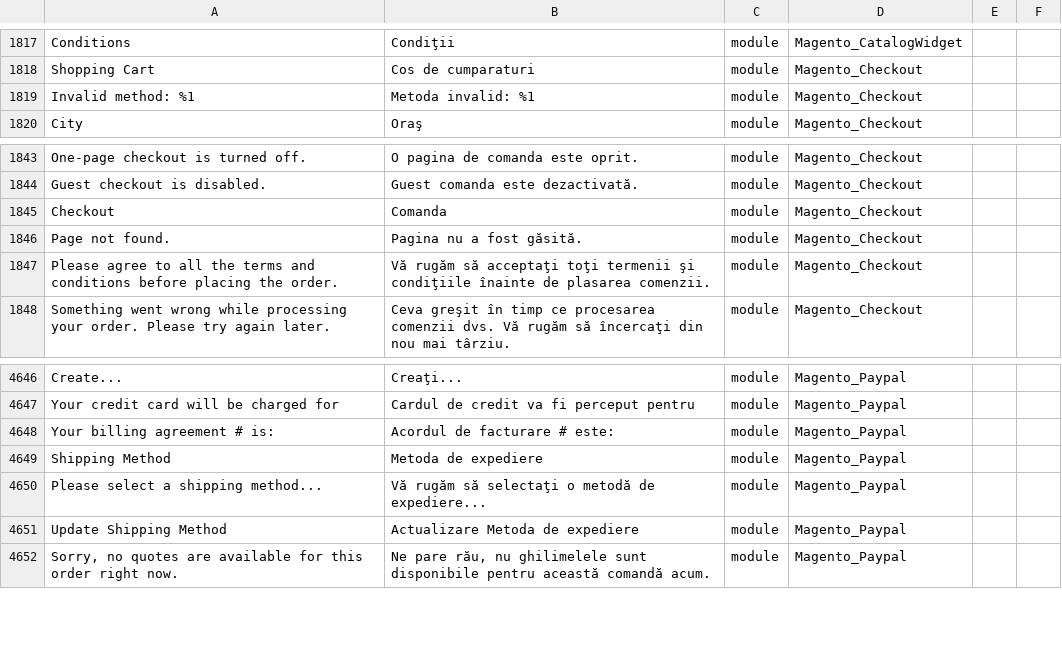
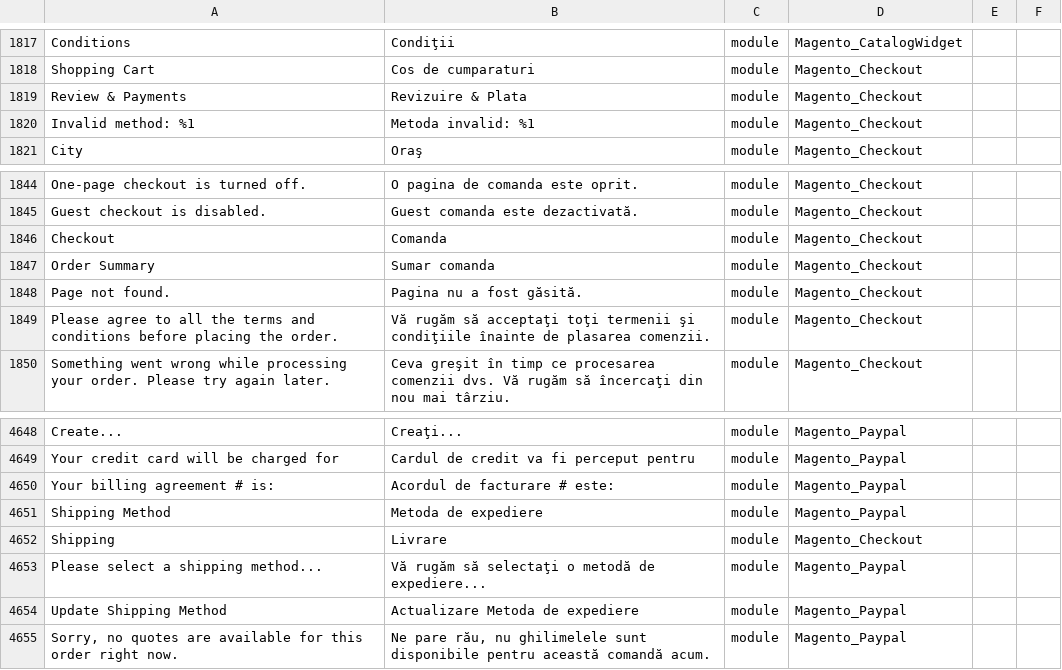
Before and after one commit to filipac/magento2-language-ro_ro, a CSV file: ro_RO.csv, drawn as a sheet; only a part is shown, gaps mark what is left out; the diff names each change by its address in the sheet, - before the commit and + after, or states it on an @@ line.

Commit message:
te

```diff
--- a/ro_RO.csv
+++ b/ro_RO.csv
+row 1819: Review & Payments | Revizuire & Plata | module | Magento_Checkout
+row 1847: Order Summary | Sumar comanda | module | Magento_Checkout
+row 4652: Shipping | Livrare | module | Magento_Checkout
```
